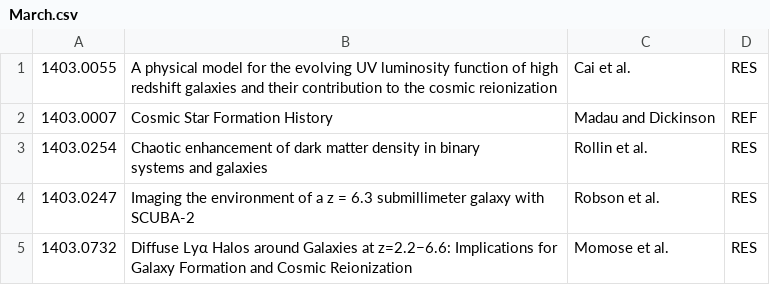
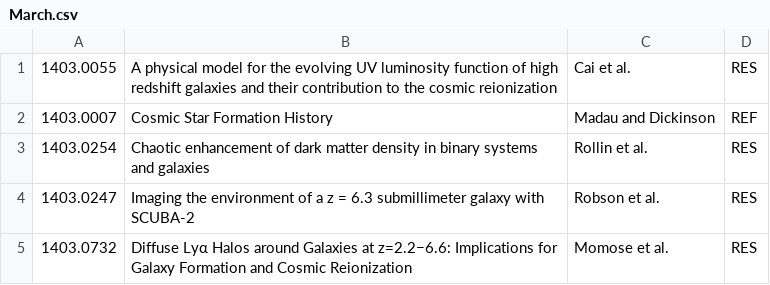
Before and after one commit to forero/arXiv, a CSV file: 2014/March.csv, drawn as a sheet; only a part is shown.

Commit message:
minor update

```diff
--- a/2014/March.csv
+++ b/2014/March.csv
@@ -2,4 +2,3 @@
 1403.0007, "Cosmic Star Formation History", Madau and Dickinson, REF
-1403.0254, "Chaotic enhancement of dark matter density in binary
-systems and galaxies", Rollin et al., RES
+1403.0254, "Chaotic enhancement of dark matter density in binary systems and galaxies", Rollin et al., RES
 1403.0247, "Imaging the environment of a z = 6.3 submillimeter galaxy with SCUBA-2", Robson et al., RES
```
